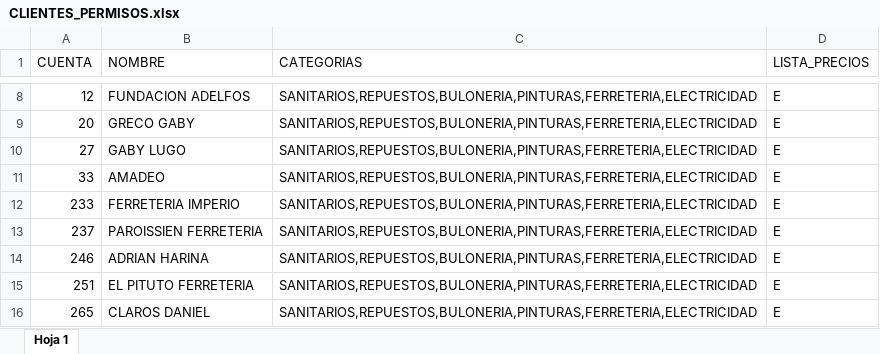
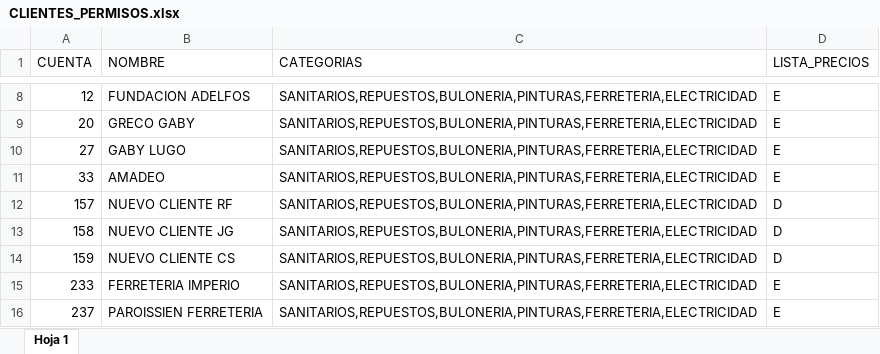
Before and after one commit to ferremax-cat/pinterest-f, an Excel workbook: excel/CLIENTES_PERMISOS.xlsx, sheet Hoja 1, drawn as a sheet; only a part is shown, gaps mark what is left out; the shorter side is filled out with more unchanged rows; values as stored, in another font and other column widths than the file's, no borders; conditional formats not drawn; the diff names each change by its address in the sheet, - before the commit and + after, or states it on an @@ line.

```diff
--- a/excel/CLIENTES_PERMISOS.xlsx (sheet Hoja 1)
+++ b/excel/CLIENTES_PERMISOS.xlsx (sheet Hoja 1)
+row 12: 157 | NUEVO CLIENTE RF | SANITARIOS,REPUESTOS,BULONERIA,PINTURAS,FERRETERIA,ELECTRICIDAD | D
+row 13: 158 | NUEVO CLIENTE JG | SANITARIOS,REPUESTOS,BULONERIA,PINTURAS,FERRETERIA,ELECTRICIDAD | D
+row 14: 159 | NUEVO CLIENTE CS | SANITARIOS,REPUESTOS,BULONERIA,PINTURAS,FERRETERIA,ELECTRICIDAD | D
```
Also changed, not shown: excel/clientes_finanzas.xlsx, 5 other files.
